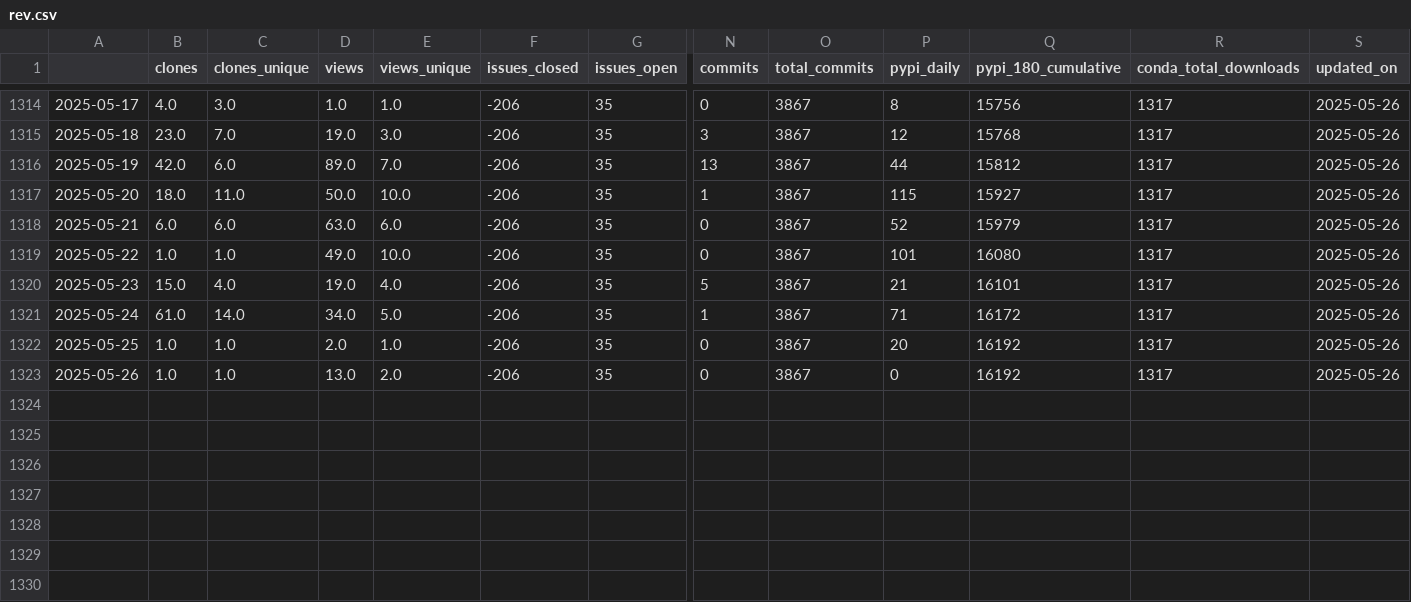
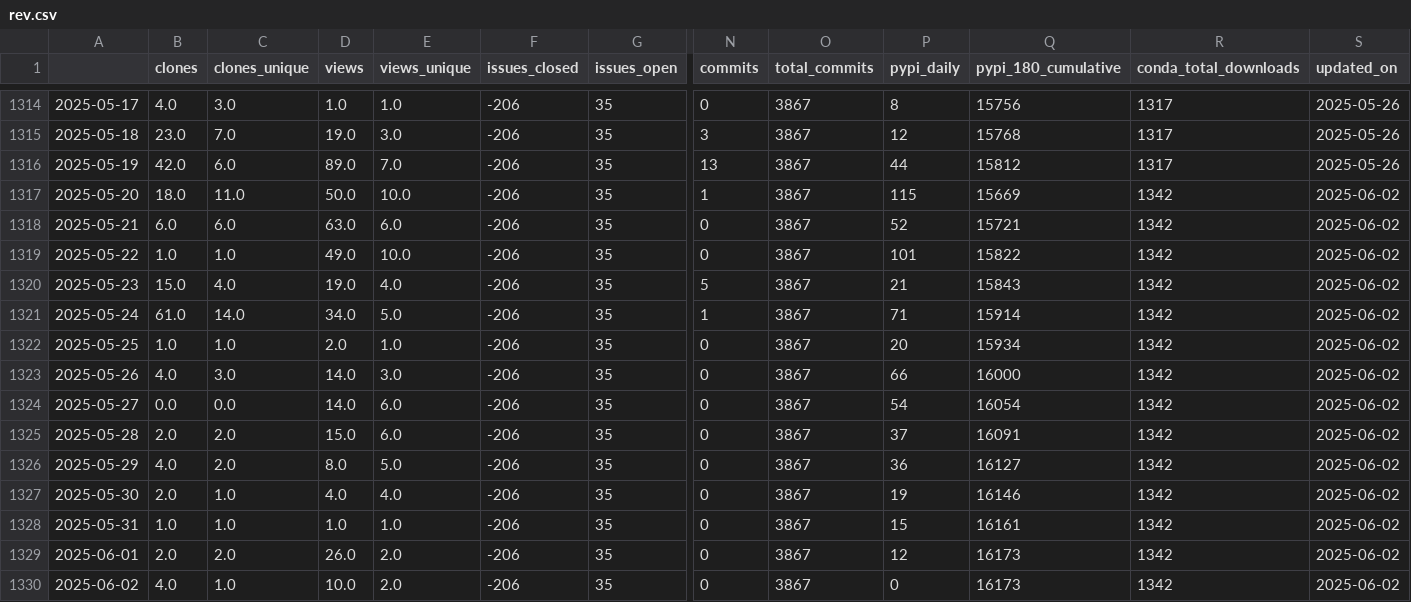
Before and after one commit to NREL/osos, a CSV file: data/rev.csv, drawn as a sheet; only a part is shown, gaps mark what is left out; rows hold the shown columns only; the diff names each change by its address in the sheet, - before the commit and + after, or states it on an @@ line.

Commit message:
update osos data and plots

```diff
--- a/data/rev.csv
+++ b/data/rev.csv
-Q1317 (pypi_180_cumulative): 15927
+Q1317 (pypi_180_cumulative): 15669
-R1317:R1323 (conda_total_downloads): 1317
+R1317:R1323 (conda_total_downloads): 1342
-S1317:S1323 (updated_on): 2025-05-26
+S1317:S1323 (updated_on): 2025-06-02
-Q1318 (pypi_180_cumulative): 15979
+Q1318 (pypi_180_cumulative): 15721
-Q1319 (pypi_180_cumulative): 16080
+Q1319 (pypi_180_cumulative): 15822
-Q1320 (pypi_180_cumulative): 16101
+Q1320 (pypi_180_cumulative): 15843
-Q1321 (pypi_180_cumulative): 16172
+Q1321 (pypi_180_cumulative): 15914
-Q1322 (pypi_180_cumulative): 16192
+Q1322 (pypi_180_cumulative): 15934
-B1323 (clones): 1.0
+B1323 (clones): 4.0
-C1323 (clones_unique): 1.0
+C1323 (clones_unique): 3.0
-D1323 (views): 13.0
+D1323 (views): 14.0
-E1323 (views_unique): 2.0
+E1323 (views_unique): 3.0
-P1323 (pypi_daily): 0
+P1323 (pypi_daily): 66
-Q1323 (pypi_180_cumulative): 16192
+Q1323 (pypi_180_cumulative): 16000
+row 1324: 2025-05-27 | 0.0 | 0.0 | 14.0 | 6.0 | -206 | 35 | 0 | 3867 | 54 | 16054 | 1342 | 2025-06-02
+row 1325: 2025-05-28 | 2.0 | 2.0 | 15.0 | 6.0 | -206 | 35 | 0 | 3867 | 37 | 16091 | 1342 | 2025-06-02
+row 1326: 2025-05-29 | 4.0 | 2.0 | 8.0 | 5.0 | -206 | 35 | 0 | 3867 | 36 | 16127 | 1342 | 2025-06-02
+row 1327: 2025-05-30 | 2.0 | 1.0 | 4.0 | 4.0 | -206 | 35 | 0 | 3867 | 19 | 16146 | 1342 | 2025-06-02
+row 1328: 2025-05-31 | 1.0 | 1.0 | 1.0 | 1.0 | -206 | 35 | 0 | 3867 | 15 | 16161 | 1342 | 2025-06-02
+row 1329: 2025-06-01 | 2.0 | 2.0 | 26.0 | 2.0 | -206 | 35 | 0 | 3867 | 12 | 16173 | 1342 | 2025-06-02
+row 1330: 2025-06-02 | 4.0 | 1.0 | 10.0 | 2.0 | -206 | 35 | 0 | 3867 | 0 | 16173 | 1342 | 2025-06-02
```
Also changed, not shown: data/nrwal.csv, data/phygnn.csv, 20 other files.
